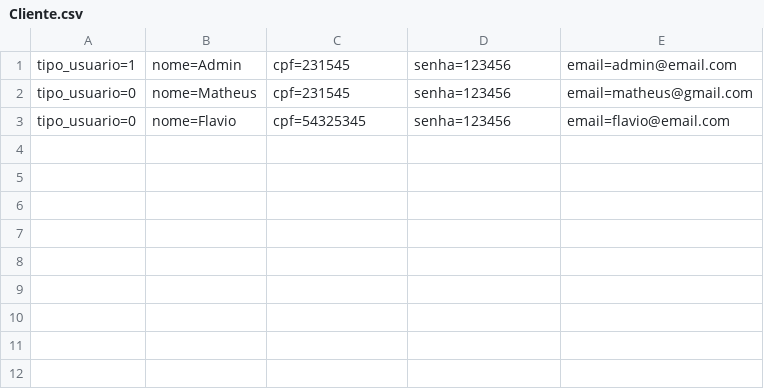
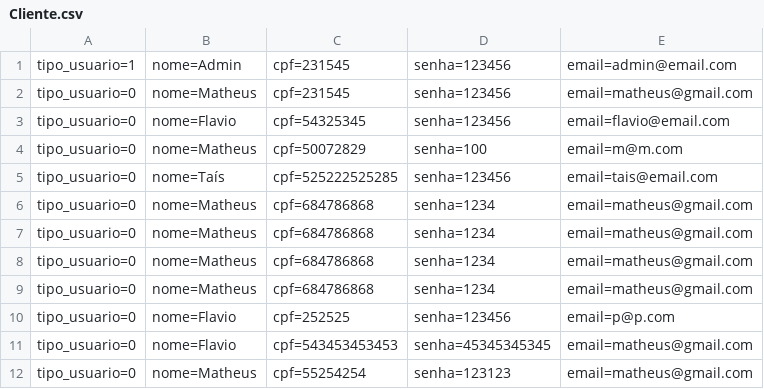
Before and after one commit to souza-marques/RoleTop2, a CSV file: Database/Cliente.csv, drawn as a sheet.

```diff
--- a/Database/Cliente.csv
+++ b/Database/Cliente.csv
@@ -3 +3,10 @@ tipo_usuario=0;nome=Matheus;cpf=231545;senha=123456;email=matheus@gmail.com
 tipo_usuario=0;nome=Flavio;cpf=54325345;senha=123456;email=flavio@email.com
+tipo_usuario=0;nome=Matheus;cpf=50072829;senha=100;email=m@m.com
+tipo_usuario=0;nome=Taís;cpf=525222525285;senha=123456;email=tais@email.com
+tipo_usuario=0;nome=Matheus ;cpf=684786868;senha=1234;email=matheus@gmail.com
+tipo_usuario=0;nome=Matheus ;cpf=684786868;senha=1234;email=matheus@gmail.com
+tipo_usuario=0;nome=Matheus ;cpf=684786868;senha=1234;email=matheus@gmail.com
+tipo_usuario=0;nome=Matheus ;cpf=684786868;senha=1234;email=matheus@gmail.com
+tipo_usuario=0;nome=Flavio;cpf=252525;senha=123456;email=p@p.com
+tipo_usuario=0;nome=Flavio;cpf=543453453453;senha=45345345345;email=matheus@gmail.com
+tipo_usuario=0;nome=Matheus ;cpf=55254254;senha=123123;email=matheus@gmail.com
```
Also changed, not shown: Database/Orcamento.csv, 14 other files.
